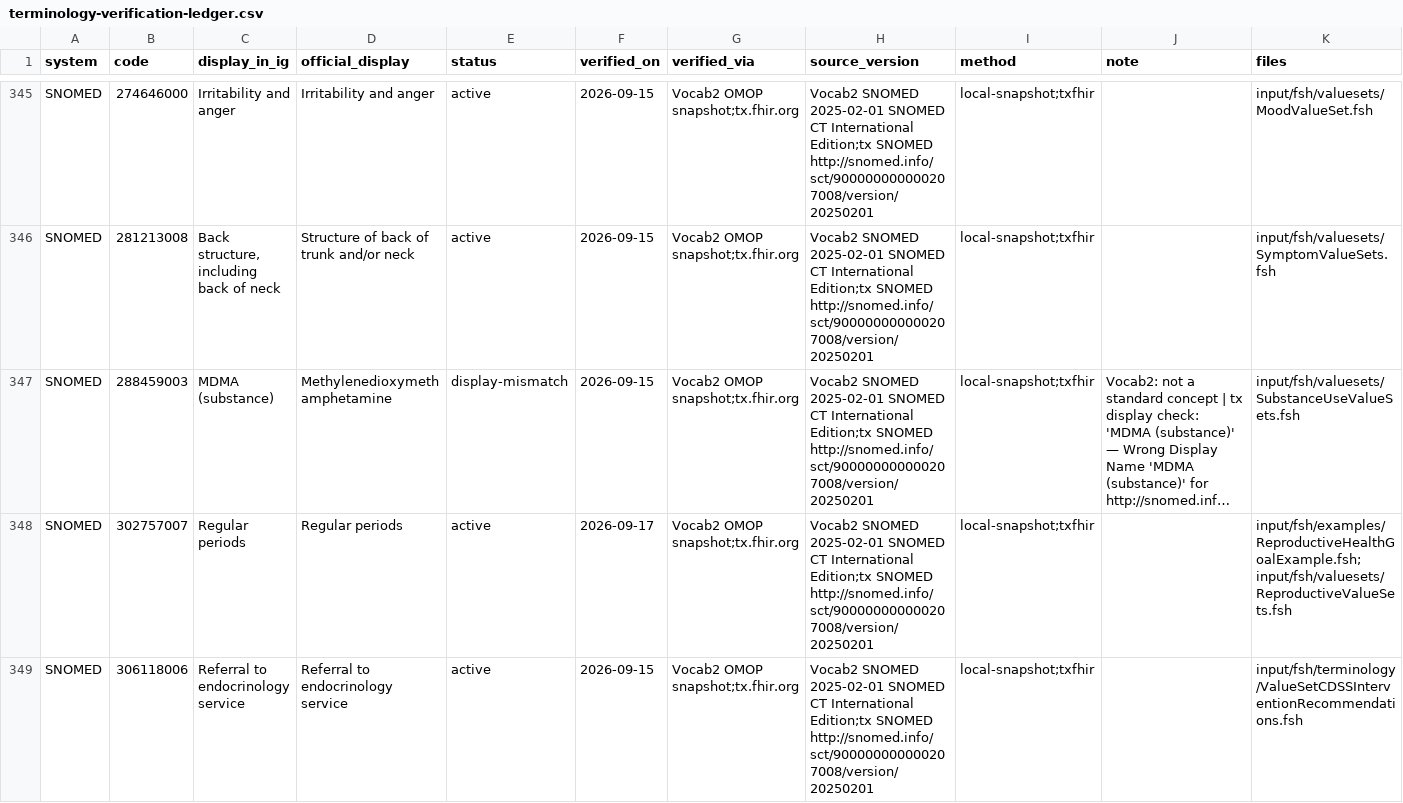
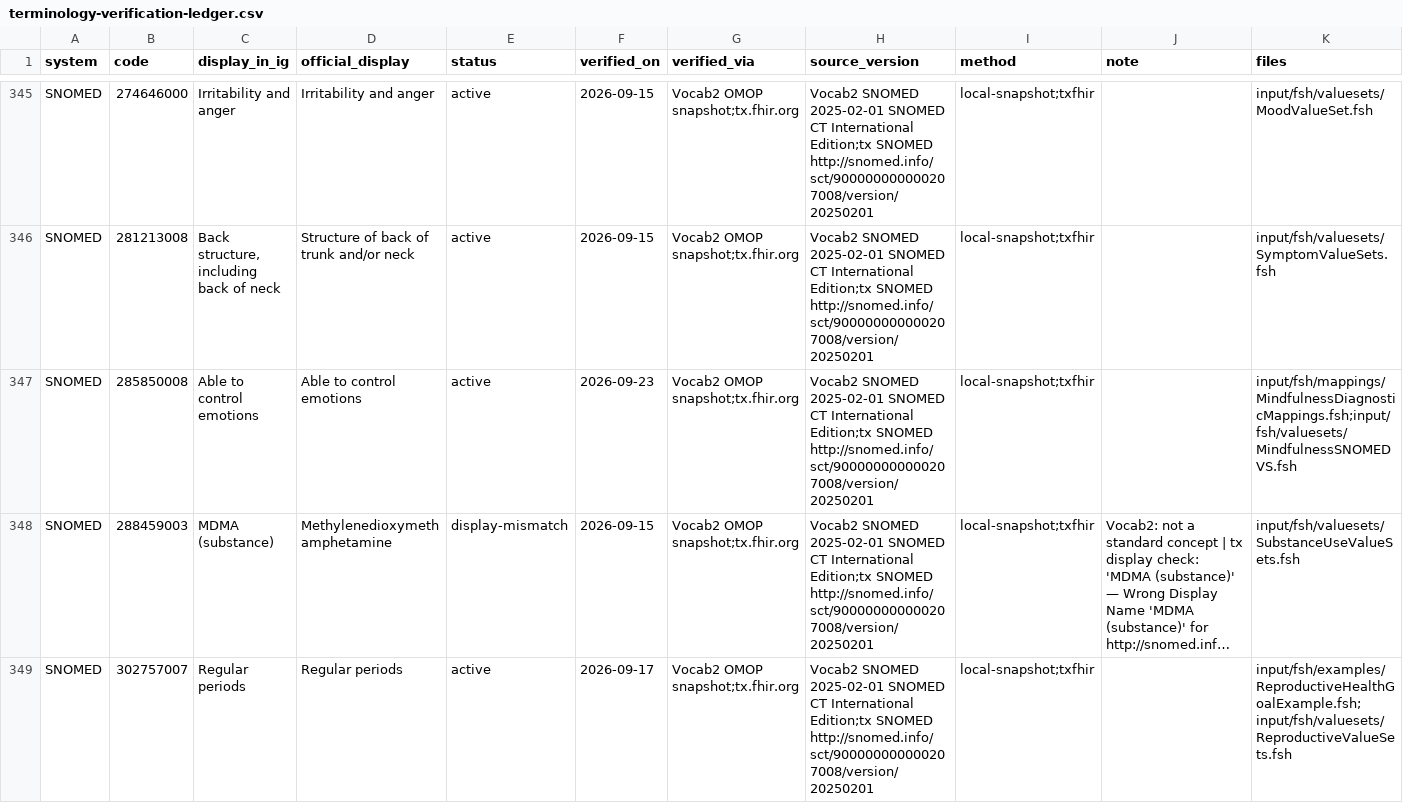
Before and after one commit to RicardoLSantos/shorthand, a CSV file: input/data/terminology-verification-ledger.csv, drawn as a sheet; only a part is shown, gaps mark what is left out; the shorter side is filled out with more unchanged rows; long unchanged cells end in …; the diff covers the shown part only; the diff names each change by its address in the sheet, - before the commit and + after, or states it on an @@ line.

```diff
--- a/input/data/terminology-verification-ledger.csv
+++ b/input/data/terminology-verification-ledger.csv
+row 347: SNOMED | 285850008 | Able to control emotions | Able to control emotions | active | 2026-09-23 | Vocab2 OMOP snapshot;tx.fhir.org | Vocab2 SNOMED 2025-02-01 SNOMED CT International Edition;tx SNOMED http://snomed.info/sct/900000000000207008/version/20250201 | local-snapshot;txfhir |  | input/fsh/mappings/MindfulnessDiagnosticMappings.fsh;input/fsh/valuesets/MindfulnessSNOMEDVS.fsh
```
Also changed, not shown: 3 added rows and 2 edited cells elsewhere in this file, 4 other files.
